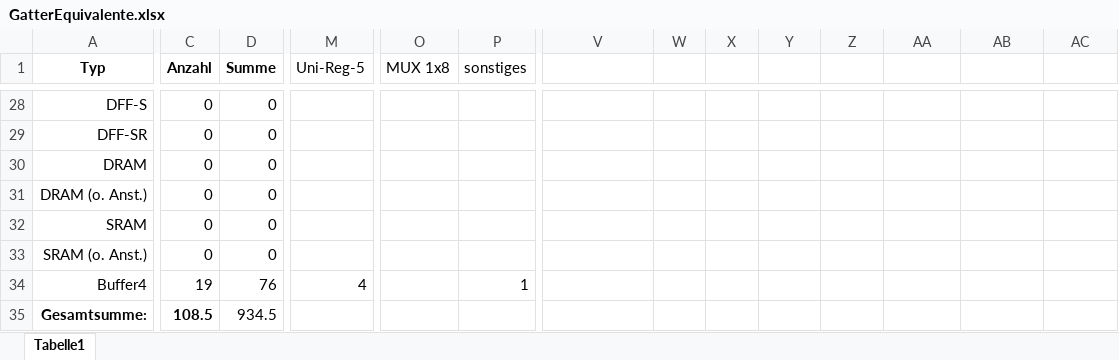
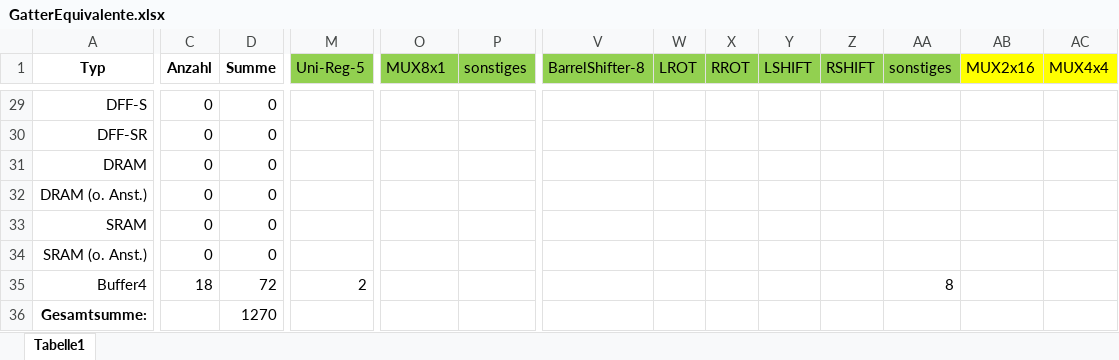
Before and after one commit to Geend/FHDWLogicWorksLib, an Excel workbook: alu-4/Spec/GatterEquivalente.xlsx, sheet Tabelle1, drawn as a sheet; only a part is shown, gaps mark what is left out; values as stored, in another font and other column widths than the file's, no borders; addresses are those after the commit; the diff covers the shown part only; the diff names each change by its address in the sheet, - before the commit and + after, or states it on an @@ line.

```diff
--- a/alu-4/Spec/GatterEquivalente.xlsx (sheet Tabelle1)
+++ b/alu-4/Spec/GatterEquivalente.xlsx (sheet Tabelle1)
-M1:AA1 fill: none
+M1:AA1 fill: #92D050
-O1: MUX 1x8
+O1: MUX8x1
-V1: (empty)
+V1: BarrelShifter-8
-W1: (empty)
+W1: LROT
-X1: (empty)
+X1: RROT
-Y1: (empty)
+Y1: LSHIFT
-Z1: (empty)
+Z1: RSHIFT
-AA1: (empty)
+AA1: sonstiges
-AB1: (empty)
+AB1: MUX2x16
-AB1:AC1 fill: none
+AB1:AC1 fill: #FFFF00
-AC1: (empty)
+AC1: MUX4x4
-C35 (Anzahl): 19
+C35 (Anzahl): 18
-D35 (Summe): 76
+D35 (Summe): 72
-M35 (Uni-Reg-5): 4
+M35 (Uni-Reg-5): 2
-P35 (sonstiges): 1
+P35 (sonstiges): (empty)
-AA35 (sonstiges): (empty)
+AA35 (sonstiges): 8
-C36 (Anzahl): 108.5
+C36 (Anzahl): (empty)
-D36 (Summe): 934.5
+D36 (Summe): 1270
```
Also changed, not shown: 1 added row, 89 edited cells and cell formats elsewhere in this sheet, formulas that keep their value.
